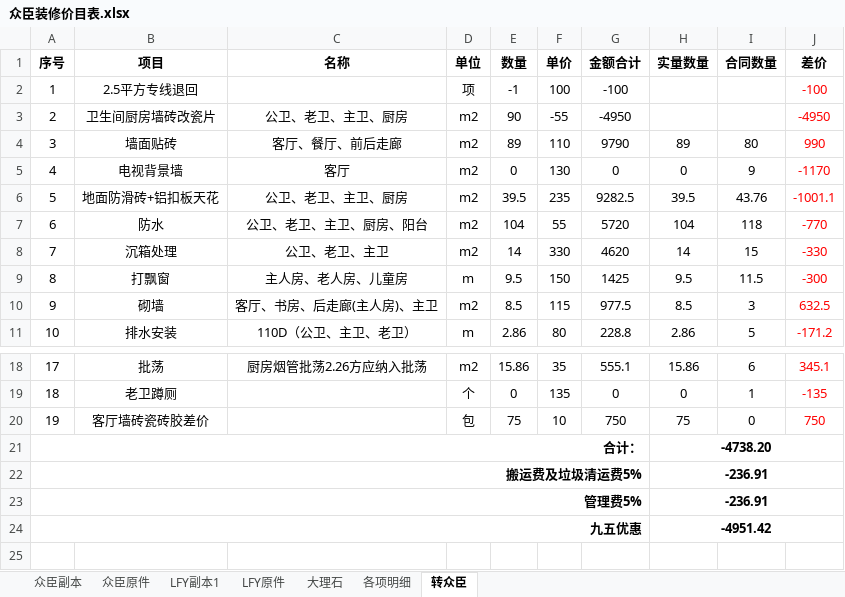
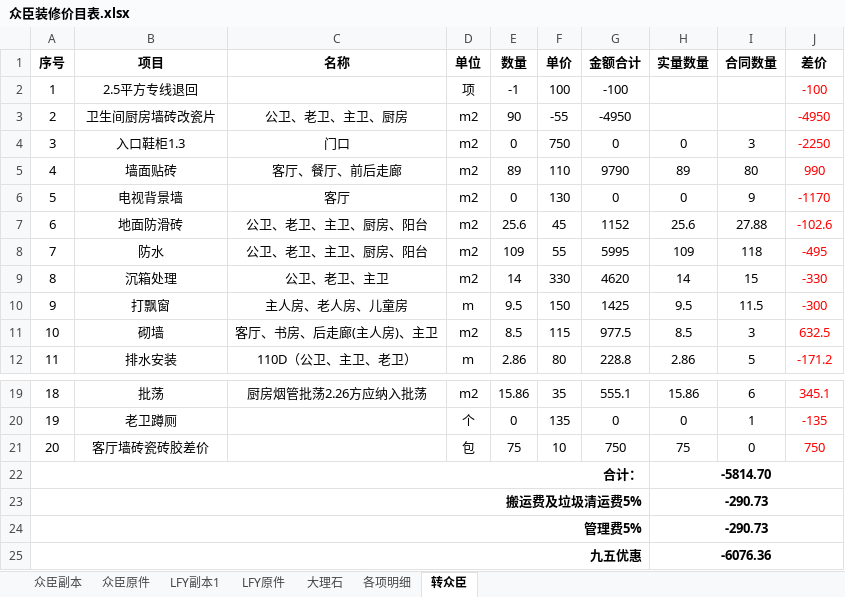
Before and after one commit to musclecui/zx, an Excel workbook: 众臣装修价目表.xlsx, sheet 转众臣, drawn as a sheet; only a part is shown, gaps mark what is left out; values as stored, in another font and other column widths than the file's, no borders; removed rows and columns are numbered as before the commit, all else as after; the diff names each change by its address in the sheet, - before the commit and + after, or states it on an @@ line.

```diff
--- a/众臣装修价目表.xlsx (sheet 转众臣)
+++ b/众臣装修价目表.xlsx (sheet 转众臣)
+row 4: 3 | 入口鞋柜1.3 | 门口 | m2 | 0 | 750 | 0 | 0 | 3 | -2250
@@ column A (序号) renumbered between rows 5 and 21 @@
-row 6: 5 | 地面防滑砖+铝扣板天花 | 公卫、老卫、主卫、厨房 | m2 | 39.5 | 235 | 9282.5 | 39.5 | 43.76 | -1001.1
+row 7: 6 | 地面防滑砖 | 公卫、老卫、主卫、厨房、阳台 | m2 | 25.6 | 45 | 1152 | 25.6 | 27.88 | -102.6
-E8 (数量): 104
+E8 (数量): 109
-G8 (金额合计): 5720
+G8 (金额合计): 5995
-H8 (实量数量): 104
+H8 (实量数量): 109
-J8 (差价): -770
+J8 (差价): -495
-H22 (实量数量): -4738.20
+H22 (实量数量): -5814.70
-H23:H24 (实量数量): -236.91
+H23:H24 (实量数量): -290.73
-H25 (实量数量): -4951.42
+H25 (实量数量): -6076.36
```
Also changed, not shown: sheet 各项明细, sheet 众臣副本, sheet 众臣原件, formulas that keep their value.
